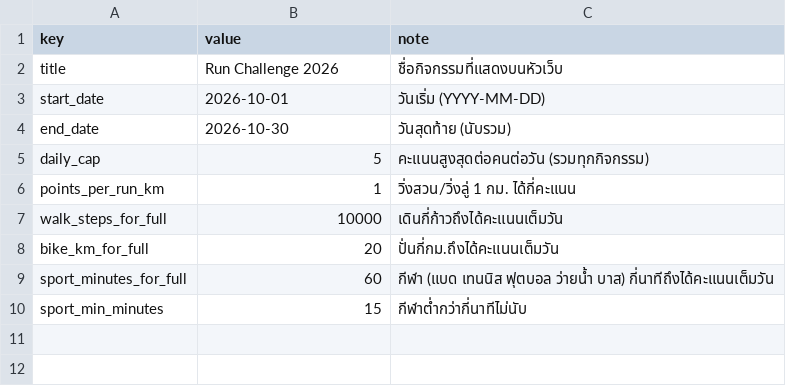
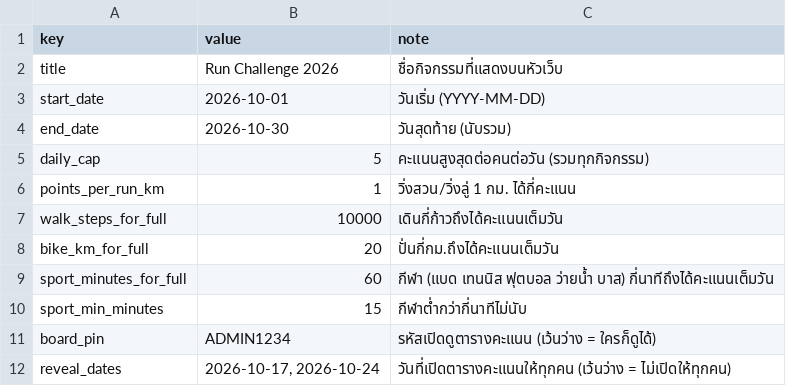
Before and after one commit to golfcnt19/run-challenge, a CSV file: sample-data/sim/config.csv, drawn as a sheet; the diff names each change by its address in the sheet, - before the commit and + after, or states it on an @@ line.

```diff
--- a/sample-data/sim/config.csv
+++ b/sample-data/sim/config.csv
+row 11: board_pin | ADMIN1234 | รหัสเปิดดูตารางคะแนน (เว้นว่าง = ใครก็ดูได้)
+row 12: reveal_dates | 2026-10-17, 2026-10-24 | วันที่เปิดตารางคะแนนให้ทุกคน (เว้นว่าง = ไม่เปิดให้ทุกคน)
```
Also changed, not shown: sample-data/config.csv, 16 other files.
